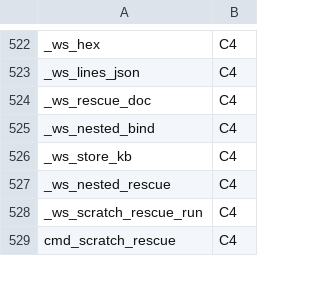
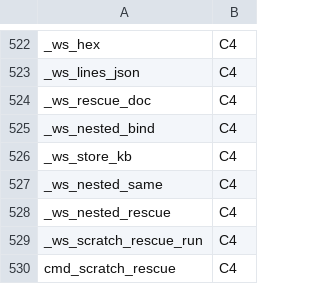
Before and after one commit to Synapsium-Labs/ccrc-pwa, a TSV file: ccd/contexts.tsv, drawn as a sheet; only a part is shown, gaps mark what is left out.

```diff
--- a/ccd/contexts.tsv
+++ b/ccd/contexts.tsv
@@ -526,2 +526,3 @@ _ws_nested_bind	C4
 _ws_store_kb	C4
+_ws_nested_same	C4
 _ws_nested_rescue	C4
```
